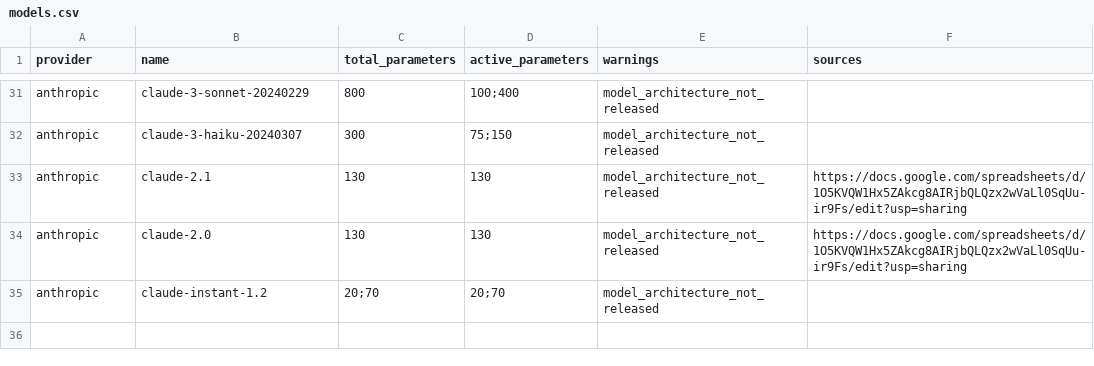
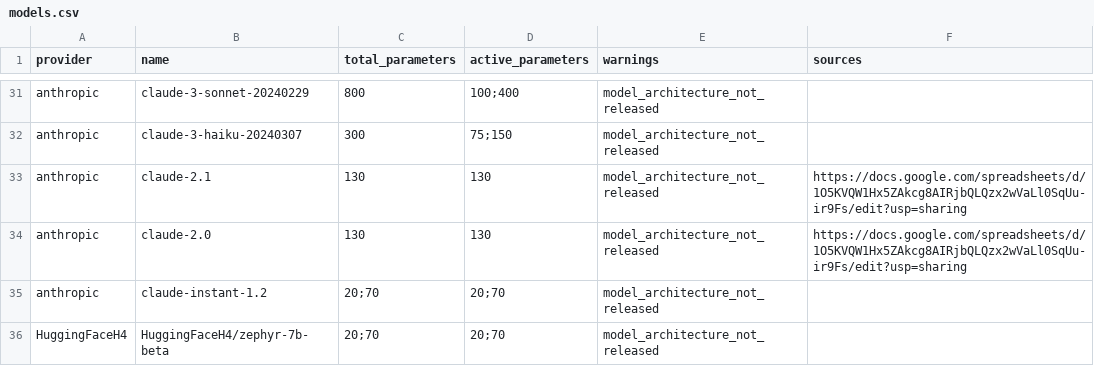
Before and after one commit to genai-impact/ecologits, a CSV file: ecologits/data/models.csv, drawn as a sheet; only a part is shown, gaps mark what is left out.

```diff
--- a/ecologits/data/models.csv
+++ b/ecologits/data/models.csv
@@ -35 +35,2 @@ anthropic,claude-2.0,130,130,model_architecture_not_released,https://docs.google
 anthropic,claude-instant-1.2,20;70,20;70,model_architecture_not_released,
+HuggingFaceH4,HuggingFaceH4/zephyr-7b-beta,20;70,20;70,model_architecture_not_released,
```
Also changed, not shown: 5 other files.
